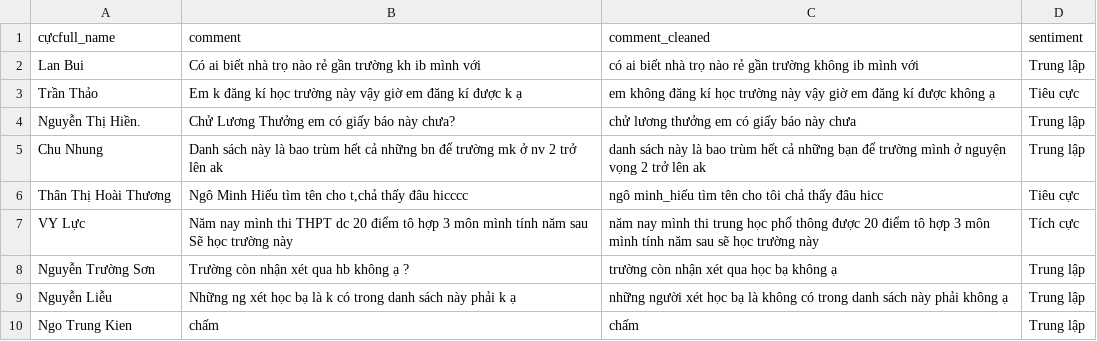
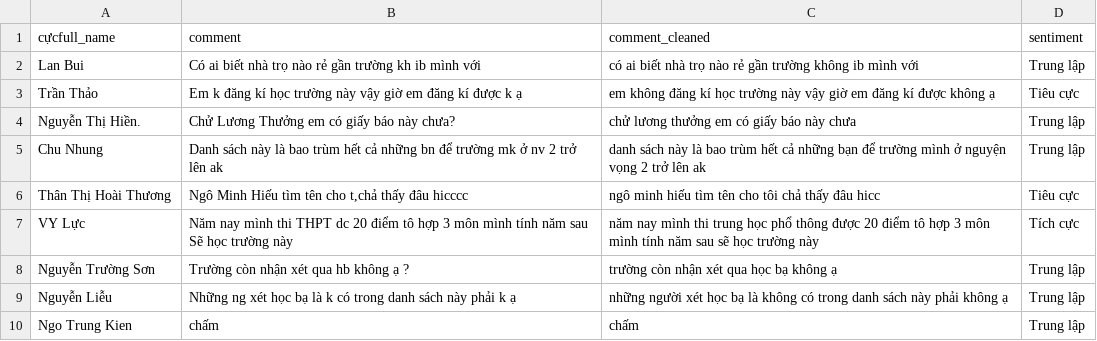
Before and after one commit to NgTam1909/Machine-Learning, a CSV file: comments_labels.csv, drawn as a sheet; only a part is shown.

Commit message:
Update comments_labels.csv

```diff
--- a/comments_labels.csv
+++ b/comments_labels.csv
@@ -5,3 +5,3 @@ Nguyễn Thị Hiền.,Chử Lương Thưởng em có giấy báo này chưa?,ch
 Chu Nhung,Danh sách này là bao trùm hết cả những bn để trường mk ở nv 2 trở lên ak,danh sách này là bao trùm hết cả những bạn để trường mình ở nguyện vọng 2 trở lên ak,Trung lập
-Thân Thị Hoài Thương,"Ngô Minh Hiếu tìm tên cho t,chả thấy đâu hicccc","ngô minh_hiếu tìm tên cho tôi chả thấy đâu hicc",Tiêu cực
+Thân Thị Hoài Thương,"Ngô Minh Hiếu tìm tên cho t,chả thấy đâu hicccc","ngô minh hiếu tìm tên cho tôi chả thấy đâu hicc",Tiêu cực
 VY Lực,Năm nay mình thi THPT dc 20 điểm tô hợp 3 môn mình tính năm sau Sẽ học trường này,năm nay mình thi trung học phổ thông được 20 điểm tô hợp 3 môn mình tính năm sau sẽ học trường này,Tích cực
```
